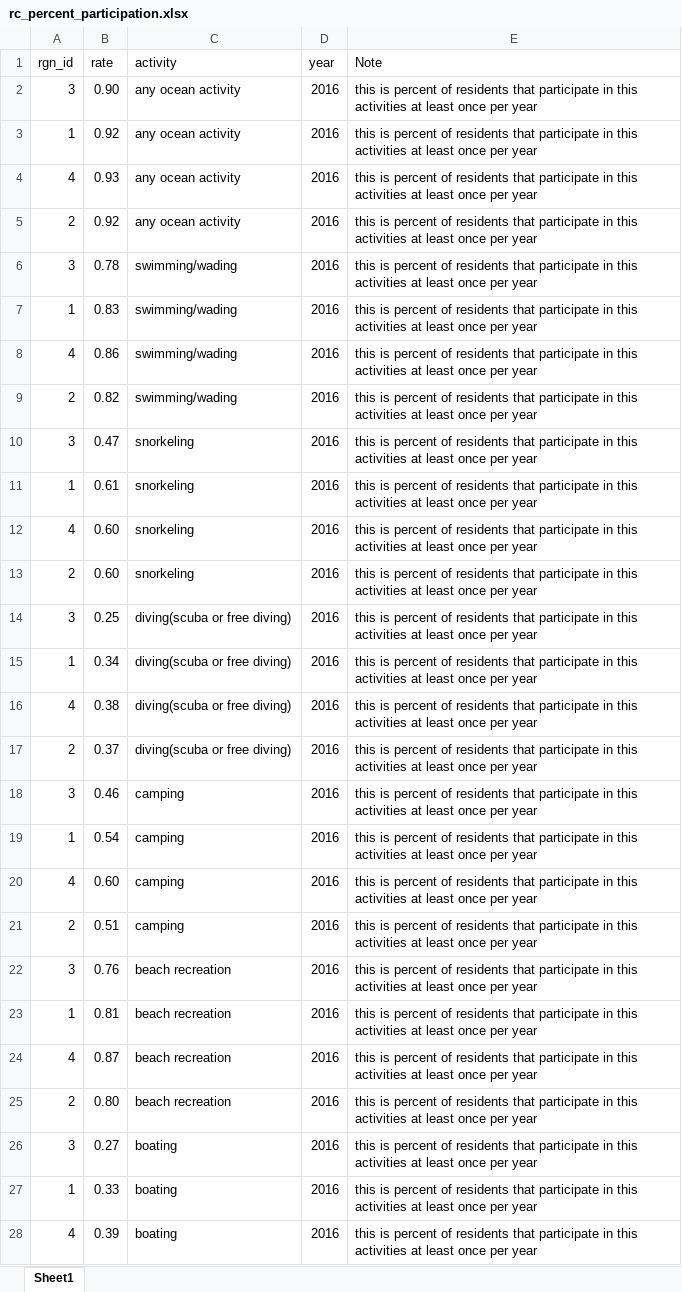
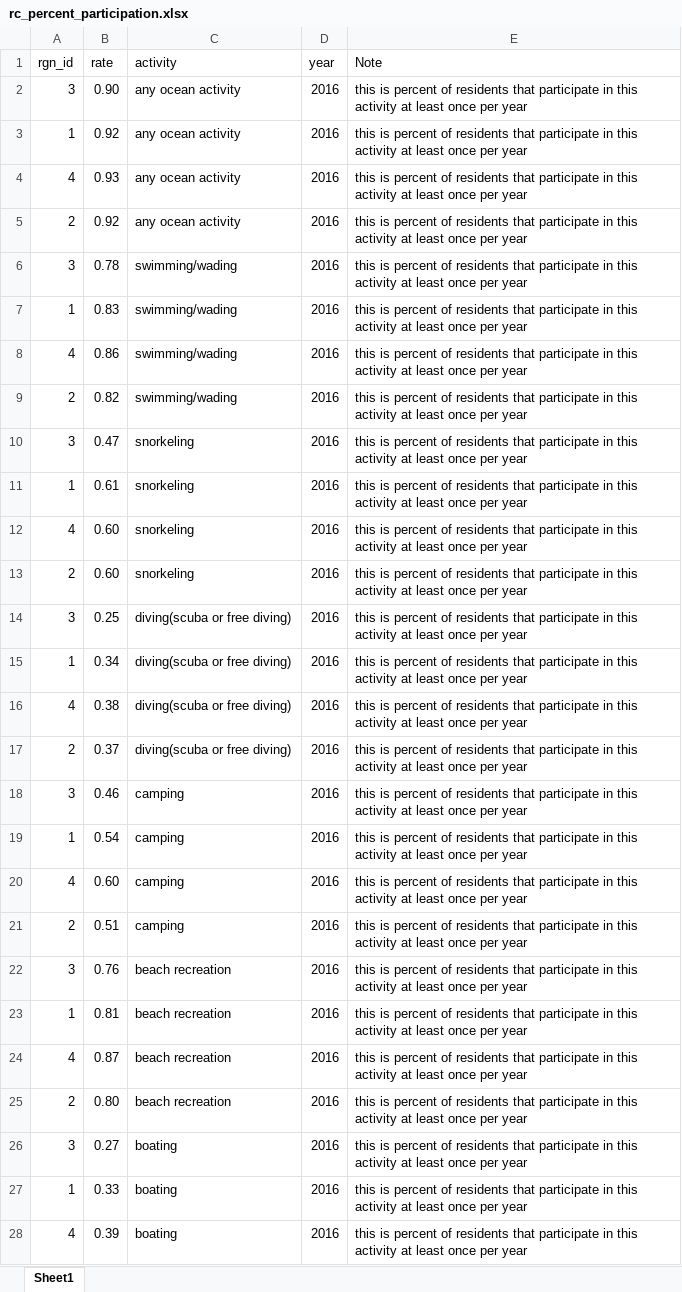
Before and after one commit to OHI-Science/mhi, an Excel workbook: prep/R/rc_percent_participation.xlsx, sheet Sheet1, drawn as a sheet; only a part is shown; values as stored, in another font and other column widths than the file's, no borders; the diff covers the shown part only; the diff names each change by its address in the sheet, - before the commit and + after, or states it on an @@ line.

```diff
--- a/prep/R/rc_percent_participation.xlsx (sheet Sheet1)
+++ b/prep/R/rc_percent_participation.xlsx (sheet Sheet1)
-E2:E28 (Note): …in this activities at least…
+E2:E28 (Note): …in this activity at least…
```
Also changed, not shown: 9 edited cells elsewhere in this sheet, 10 other files.
